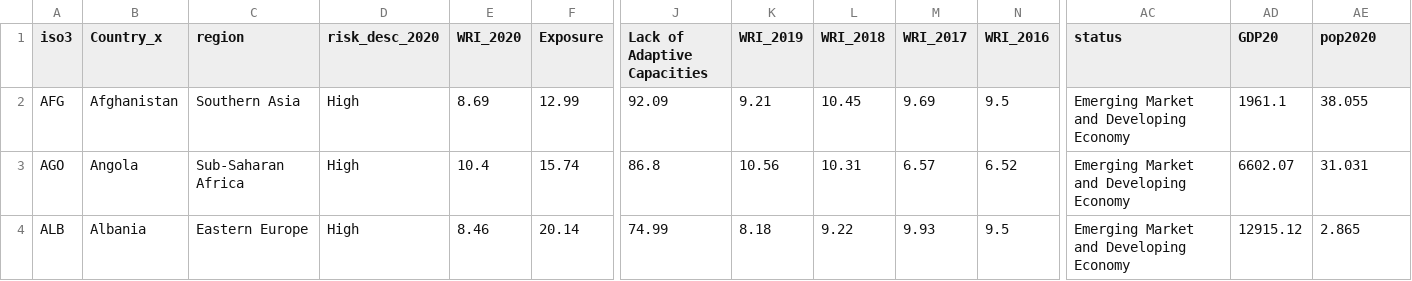
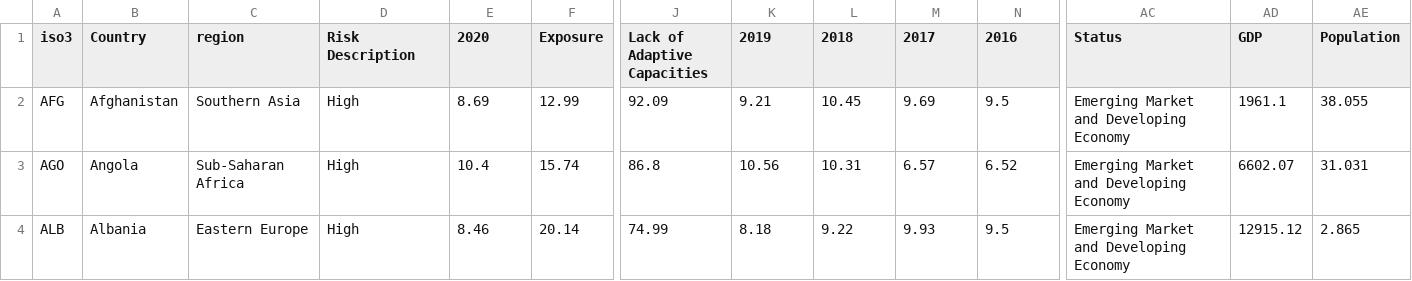
Before and after one commit to jsacoba/pai789_finalproject, a CSV file: script4_combine/combined_clean.csv, drawn as a sheet; only a part is shown, gaps mark what is left out; the diff names each change by its address in the sheet, - before the commit and + after, or states it on an @@ line.

```diff
--- a/script4_combine/combined_clean.csv
+++ b/script4_combine/combined_clean.csv
-B1: Country_x
+B1: Country
-D1: risk_desc_2020
+D1: Risk Description
-E1: WRI_2020
+E1: 2020
-K1: WRI_2019
+K1: 2019
-L1: WRI_2018
+L1: 2018
-M1: WRI_2017
+M1: 2017
-N1: WRI_2016
+N1: 2016
-AC1: status
+AC1: Status
-AD1: GDP20
+AD1: GDP
-AE1: pop2020
+AE1: Population
```
Also changed, not shown: script4_combine/weo_data_clean.csv, 3 other files.
